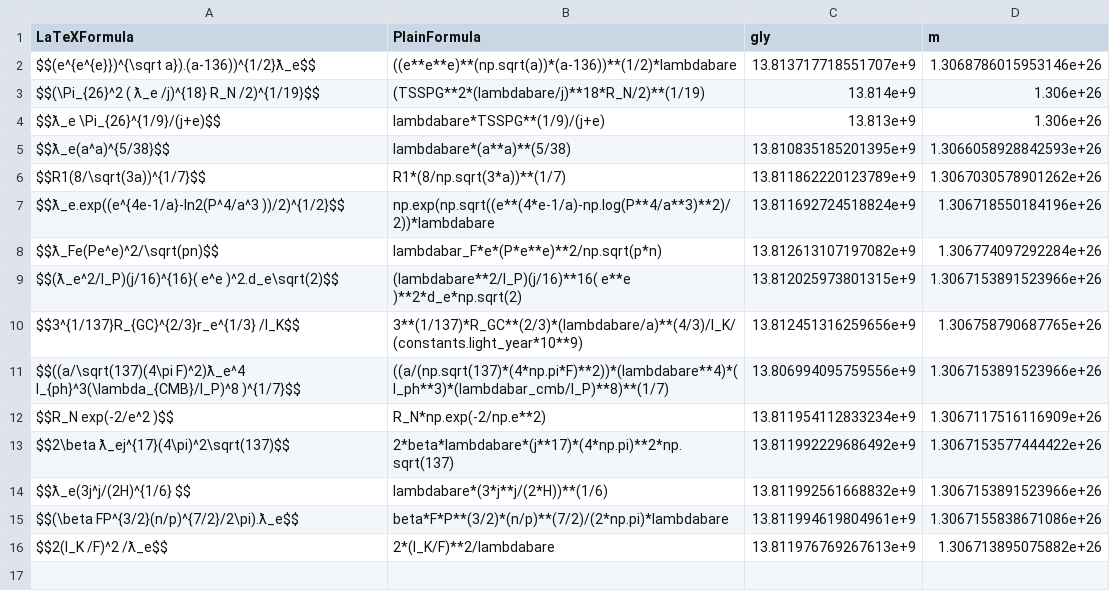
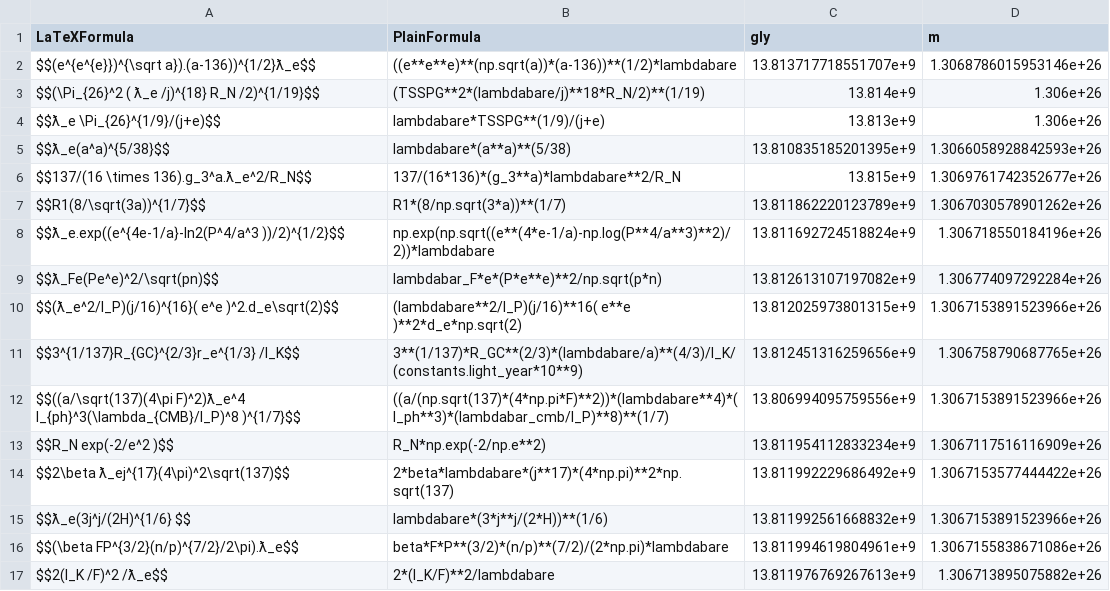
Before and after one commit to LaGuer/hubble-table, a CSV file: hubble-table1.csv, drawn as a sheet.

Commit message:
Update hubble-table1.csv

```diff
--- a/hubble-table1.csv
+++ b/hubble-table1.csv
@@ -5,2 +5,3 @@ $$ƛ_e \Pi_{26}^{1/9}/(j+e)$$, lambdabare*TSSPG**(1/9)/(j+e), 13.813e+9, 1.306e+
 $$ƛ_e(a^a)^{5/38}$$, lambdabare*(a**a)**(5/38), 13.810835185201395e+9, 1.3066058928842593e+26
+$$137/(16 \times 136).g_3^a.ƛ_e^2/R_N$$, 137/(16*136)*(g_3**a)*lambdabare**2/R_N, 13.815e+9, 1.3069761742352677e+26
 $$R1(8/\sqrt(3a))^{1/7}$$, R1*(8/np.sqrt(3*a))**(1/7), 13.811862220123789e+9, 1.3067030578901262e+26
```
